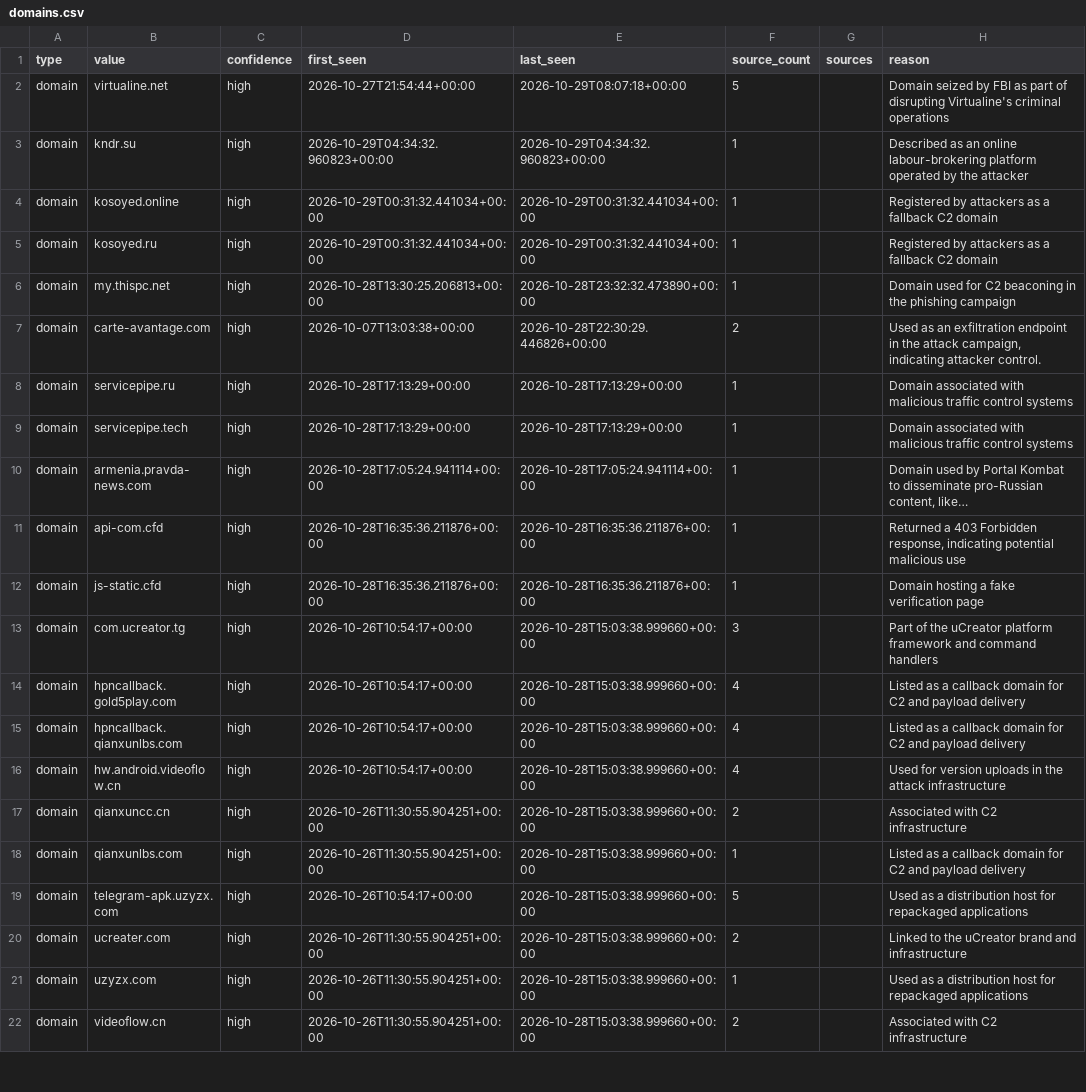
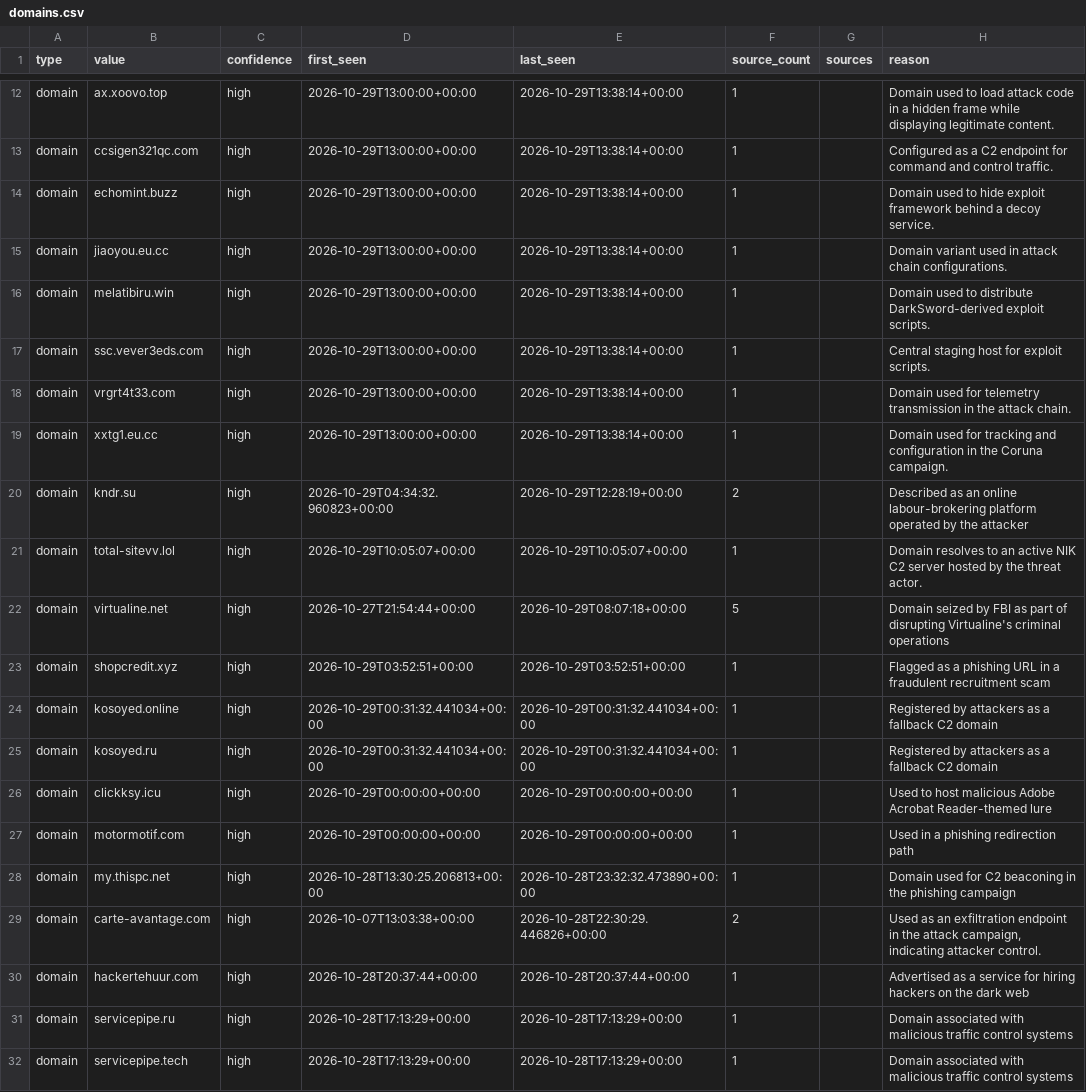
Before and after one commit to Jam0k/Public-Feeds-IOCs, a CSV file: feeds/full/domains.csv, drawn as a sheet; only a part is shown, gaps mark what is left out; the shorter side is filled out with more unchanged rows; long unchanged cells end in …; the diff covers the shown part only.

Commit message:
feeds: 957 network indicators (2026-10-30)

```diff
--- a/feeds/full/domains.csv
+++ b/feeds/full/domains.csv
@@ -2,7 +12,20 @@ type,value,confidence,first_seen,last_seen,source_count,sources,reason
+domain,ax.xoovo.top,high,2026-10-29T13:00:00+00:00,2026-10-29T13:38:14+00:00,1,,Domain used to load attack code in a hidden frame while displaying legitimate content.
+domain,ccsigen321qc.com,high,2026-10-29T13:00:00+00:00,2026-10-29T13:38:14+00:00,1,,Configured as a C2 endpoint for command and control traffic.
+domain,echomint.buzz,high,2026-10-29T13:00:00+00:00,2026-10-29T13:38:14+00:00,1,,Domain used to hide exploit framework behind a decoy service.
+domain,jiaoyou.eu.cc,high,2026-10-29T13:00:00+00:00,2026-10-29T13:38:14+00:00,1,,Domain variant used in attack chain configurations.
+domain,melatibiru.win,high,2026-10-29T13:00:00+00:00,2026-10-29T13:38:14+00:00,1,,Domain used to distribute DarkSword-derived exploit scripts.
+domain,ssc.vever3eds.com,high,2026-10-29T13:00:00+00:00,2026-10-29T13:38:14+00:00,1,,Central staging host for exploit scripts.
+domain,vrgrt4t33.com,high,2026-10-29T13:00:00+00:00,2026-10-29T13:38:14+00:00,1,,Domain used for telemetry transmission in the attack chain.
+domain,xxtg1.eu.cc,high,2026-10-29T13:00:00+00:00,2026-10-29T13:38:14+00:00,1,,Domain used for tracking and configuration in the Coruna campaign.
+domain,kndr.su,high,2026-10-29T04:34:32.960823+00:00,2026-10-29T12:28:19+00:00,2,,Described as an online labour-brokering platform operated by the attacker
+domain,total-sitevv.lol,high,2026-10-29T10:05:07+00:00,2026-10-29T10:05:07+00:00,1,,Domain resolves to an active NIK C2 server hosted by the threat actor.
 domain,virtualine.net,high,2026-10-27T21:54:44+00:00,2026-10-29T08:07:18+00:00,5,,Domain seized by FBI as part of disrupting Virtualine's criminal operations
-domain,kndr.su,high,2026-10-29T04:34:32.960823+00:00,2026-10-29T04:34:32.960823+00:00,1,,Described as an online labour-brokering platform operated by the attacker
+domain,shopcredit.xyz,high,2026-10-29T03:52:51+00:00,2026-10-29T03:52:51+00:00,1,,Flagged as a phishing URL in a fraudulent recruitment scam
 domain,kosoyed.online,high,2026-10-29T00:31:32.441034+00:00,2026-10-29T00:31:32.441034+00:00,1,,Registered by attackers as a fallback C2 domain
 domain,kosoyed.ru,high,2026-10-29T00:31:32.441034+00:00,2026-10-29T00:31:32.441034+00:00,1,,Registered by attackers as a fallback C2 domain
+domain,clickksy.icu,high,2026-10-29T00:00:00+00:00,2026-10-29T00:00:00+00:00,1,,Used to host malicious Adobe Acrobat Reader-themed lure
+domain,motormotif.com,high,2026-10-29T00:00:00+00:00,2026-10-29T00:00:00+00:00,1,,Used in a phishing redirection path
 domain,my.thispc.net,high,2026-10-28T13:30:25.206813+00:00,2026-10-28T23:32:32.473890+00:00,1,,Domain used for C2 beaconing in the phishing campaign
 domain,carte-avantage.com,high,2026-10-07T13:03:38+00:00,2026-10-28T22:30:29.446826+00:00,2,,"Used as an exfiltration endpoint in the attack campaign, indicating attacker control."
+domain,hackertehuur.com,high,2026-10-28T20:37:44+00:00,2026-10-28T20:37:44+00:00,1,,Advertised as a service for hiring hackers on the dark web
 domain,servicepipe.ru,high,2026-10-28T17:13:29+00:00,2026-10-28T17:13:29+00:00,1,,Domain associated with malicious traffic control systems
```
Also changed, not shown: 10 added rows and 2 removed rows elsewhere in this file, feeds/all.csv, feeds/crypto.csv, 21 other files.
